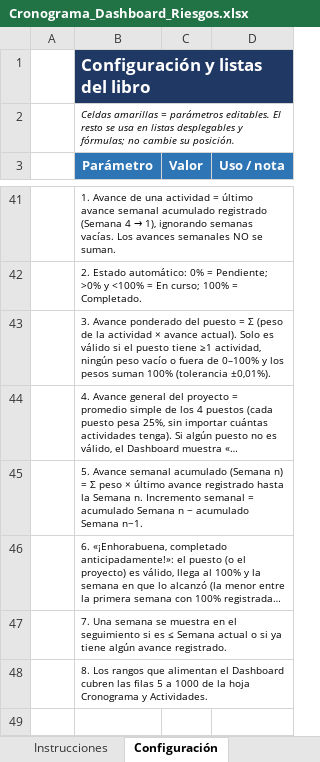
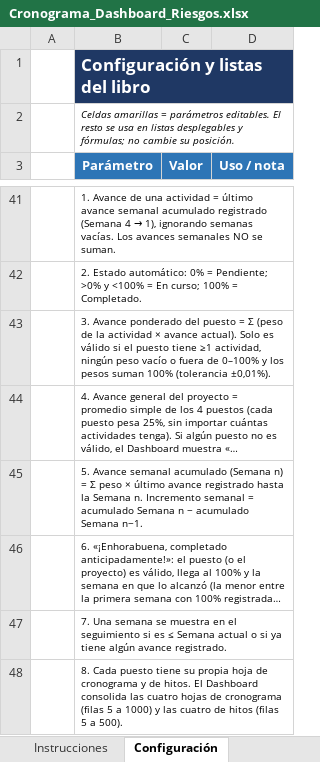
Before and after one commit to menjivar201280/riesgo, an Excel workbook: cronograma-riesgos/Cronograma_Dashboard_Riesgos.xlsx, sheet Configuración, drawn as a sheet; only a part is shown, gaps mark what is left out; long unchanged cells end in …; values as stored, in another font and other column widths than the file's, no borders; the diff names each change by its address in the sheet, - before the commit and + after, or states it on an @@ line.

```diff
--- a/cronograma-riesgos/Cronograma_Dashboard_Riesgos.xlsx (sheet Configuración)
+++ b/cronograma-riesgos/Cronograma_Dashboard_Riesgos.xlsx (sheet Configuración)
-B48 (Parámetro): 8. Los rangos que alimentan el Dashboard cubren las filas 5 a 1000 de la hoja Cronograma y Actividades.
+B48 (Parámetro): 8. Cada puesto tiene su propia hoja de cronograma y de hitos. El Dashboard consolida las cuatro hojas de cronograma (filas 5 a 1000) y las cuatro de hitos (filas 5 a 500).
```
Also changed, not shown: sheet Cronograma R. Operacional, sheet Hitos R. Operacional, sheet Dashboard - Consolidado, sheet Instrucciones, other sheet tabs, 3 other files.
